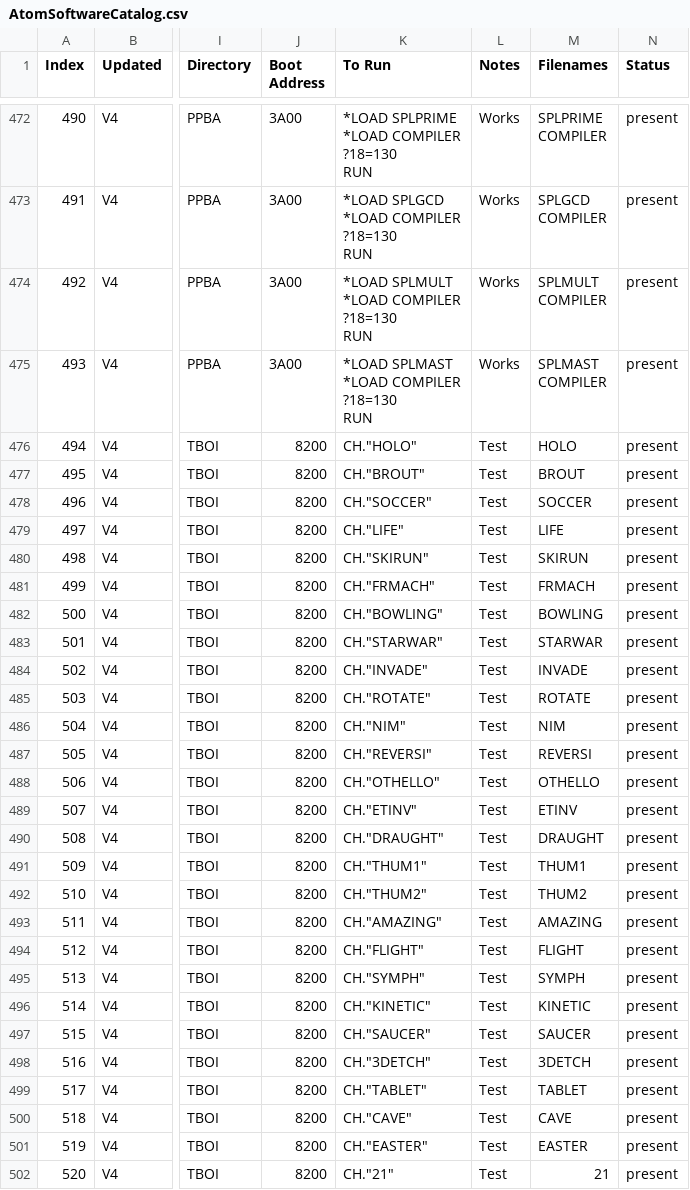
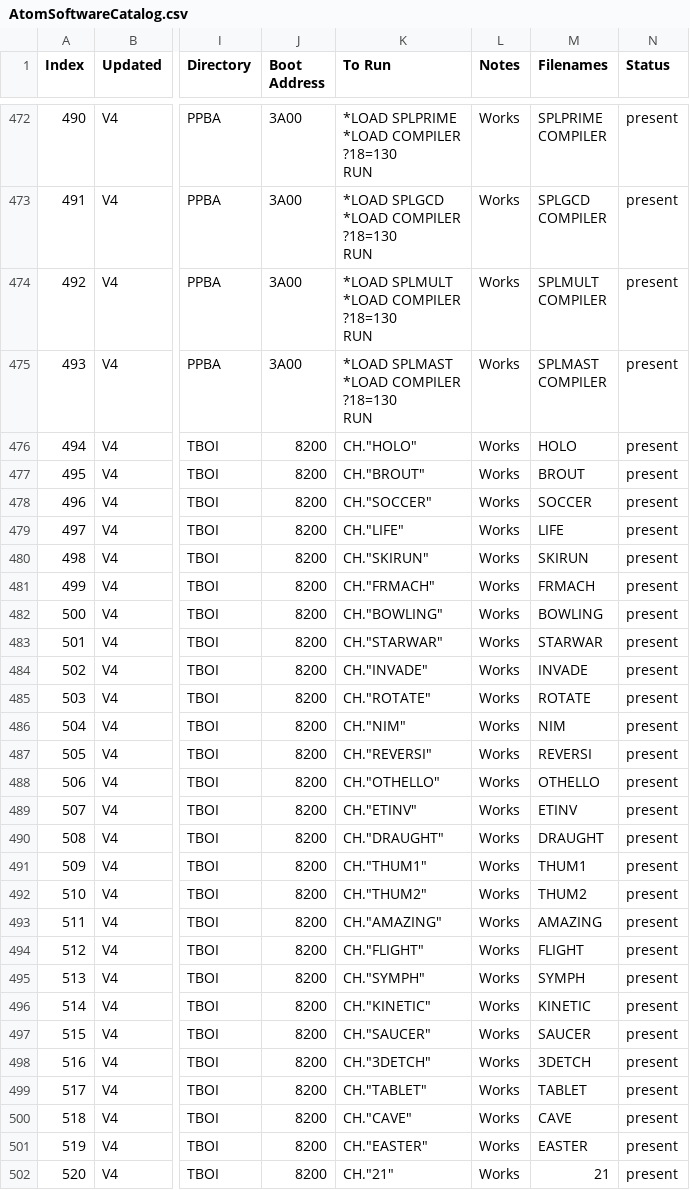
Before and after one commit to hoglet67/AtomSoftwareArchive, a CSV file: catalog/AtomSoftwareCatalog.csv, drawn as a sheet; only a part is shown, gaps mark what is left out; the diff covers the shown part only; the diff names each change by its address in the sheet, - before the commit and + after, or states it on an @@ line.

```diff
--- a/catalog/AtomSoftwareCatalog.csv
+++ b/catalog/AtomSoftwareCatalog.csv
-L476:L502 (Notes): Test
+L476:L502 (Notes): Works
```
Also changed, not shown: 68 edited cells elsewhere in this file.
